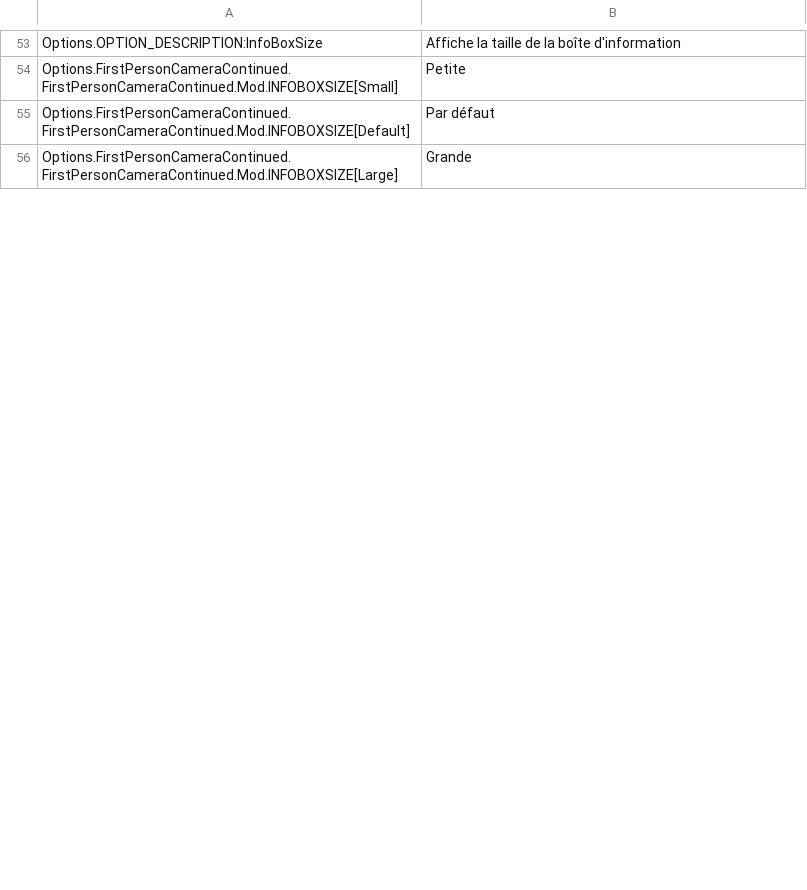
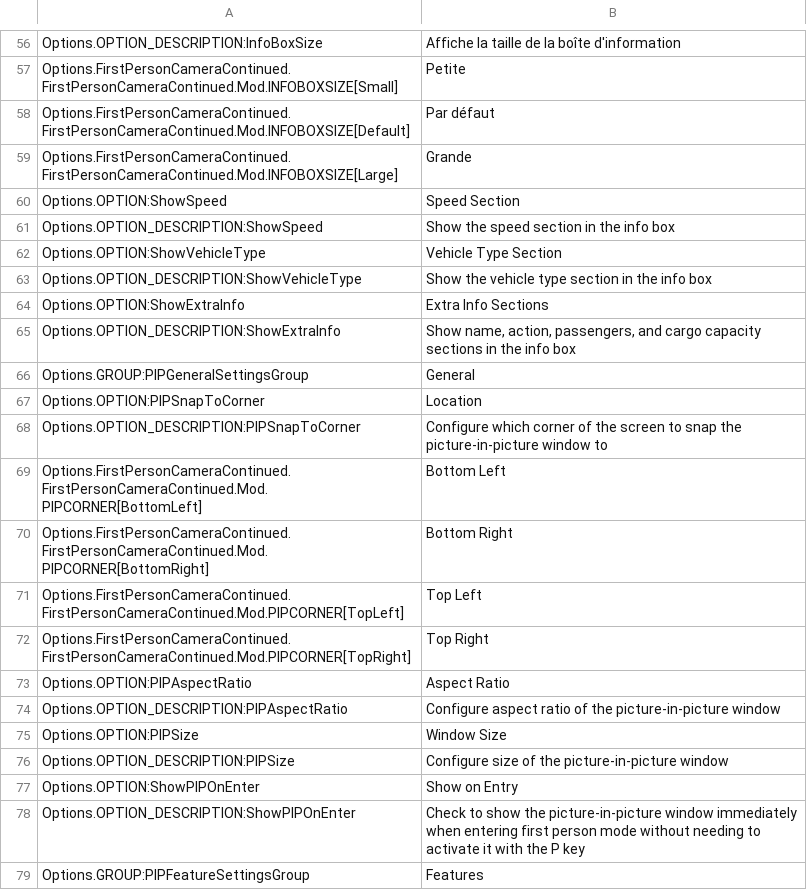
Before and after one commit to Cgameworld/FirstPersonCameraContinued, a CSV file: l10n/fr-FR.csv, drawn as a sheet; only a part is shown, gaps mark what is left out; the diff covers the shown part only.

```diff
--- a/l10n/fr-FR.csv
+++ b/l10n/fr-FR.csv
@@ -56 +59,21 @@
 "Options.FirstPersonCameraContinued.FirstPersonCameraContinued.Mod.INFOBOXSIZE[Large]","Grande"
+"Options.OPTION:ShowSpeed","Speed Section"
+"Options.OPTION_DESCRIPTION:ShowSpeed","Show the speed section in the info box"
+"Options.OPTION:ShowVehicleType","Vehicle Type Section"
+"Options.OPTION_DESCRIPTION:ShowVehicleType","Show the vehicle type section in the info box"
+"Options.OPTION:ShowExtraInfo","Extra Info Sections"
+"Options.OPTION_DESCRIPTION:ShowExtraInfo","Show name, action, passengers, and cargo capacity sections in the info box"
+"Options.GROUP:PIPGeneralSettingsGroup","General"
+"Options.OPTION:PIPSnapToCorner","Location"
+"Options.OPTION_DESCRIPTION:PIPSnapToCorner","Configure which corner of the screen to snap the picture-in-picture window to"
+"Options.FirstPersonCameraContinued.FirstPersonCameraContinued.Mod.PIPCORNER[BottomLeft]","Bottom Left"
+"Options.FirstPersonCameraContinued.FirstPersonCameraContinued.Mod.PIPCORNER[BottomRight]","Bottom Right"
+"Options.FirstPersonCameraContinued.FirstPersonCameraContinued.Mod.PIPCORNER[TopLeft]","Top Left"
+"Options.FirstPersonCameraContinued.FirstPersonCameraContinued.Mod.PIPCORNER[TopRight]","Top Right"
+"Options.OPTION:PIPAspectRatio","Aspect Ratio"
+"Options.OPTION_DESCRIPTION:PIPAspectRatio","Configure aspect ratio of the picture-in-picture window"
+"Options.OPTION:PIPSize","Window Size"
+"Options.OPTION_DESCRIPTION:PIPSize","Configure size of the picture-in-picture window"
+"Options.OPTION:ShowPIPOnEnter","Show on Entry"
+"Options.OPTION_DESCRIPTION:ShowPIPOnEnter","Check to show the picture-in-picture window immediately when entering first person mode without needing to activate it with the P key"
+"Options.GROUP:PIPFeatureSettingsGroup","Features"
```
Also changed, not shown: 19 added rows and 5 edited cells elsewhere in this file, l10n/de-DE.csv, l10n/ja-JP.csv, 8 other files.
